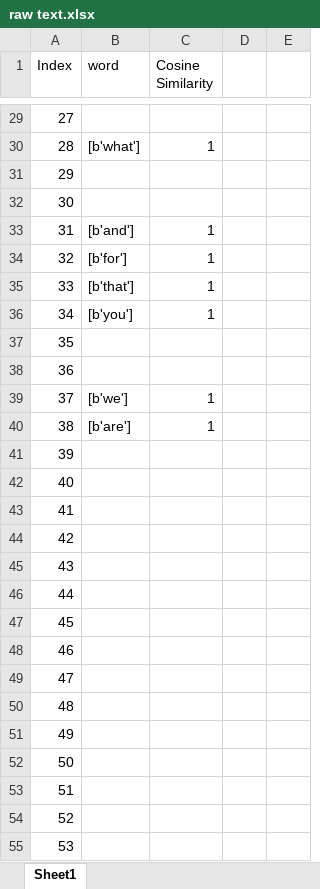
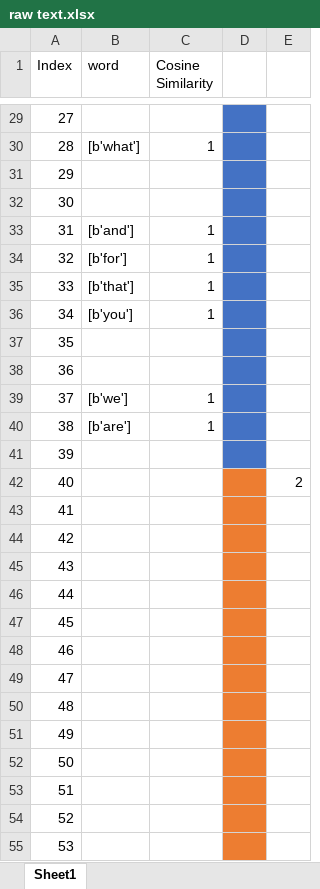
Before and after one commit to ayushiiamin/Multimodal-Emotion-Recognition, an Excel workbook: Dissertation/dataset/csv_files/raw text.xlsx, sheet Sheet1, drawn as a sheet; only a part is shown, gaps mark what is left out; values as stored, in another font and other column widths than the file's, no borders; the diff covers the shown part only; the diff names each change by its address in the sheet, - before the commit and + after, or states it on an @@ line.

```diff
--- a/Dissertation/dataset/csv_files/raw text.xlsx (sheet Sheet1)
+++ b/Dissertation/dataset/csv_files/raw text.xlsx (sheet Sheet1)
-D29:D41 fill: none
+D29:D41 fill: #4472C4
-D42:D55 fill: none
+D42:D55 fill: #ED7D31
-E42: (empty)
+E42: 2
```
Also changed, not shown: 7 edited cells and cell formats elsewhere in this sheet, Dissertation/dataset/csv_files/raw sentence.xlsx.
